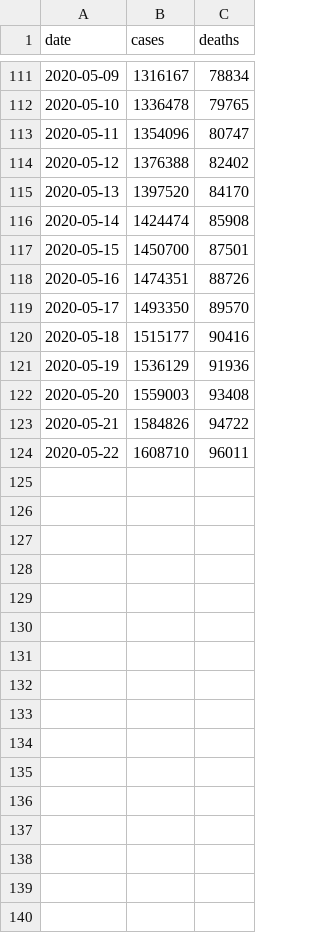
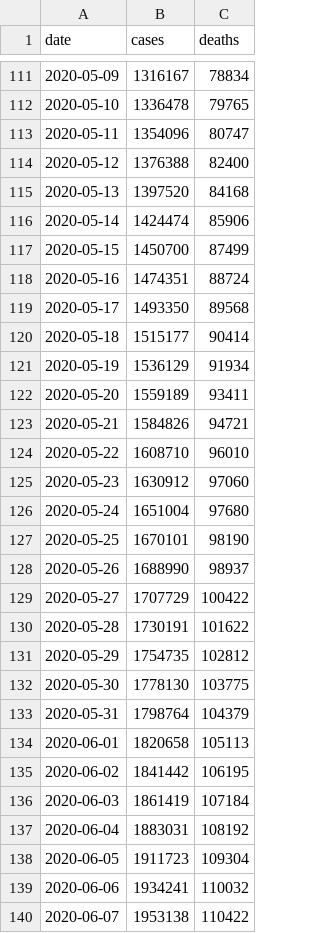
Before and after one commit to anant1203/covid19, a CSV file: dataset/us.csv, drawn as a sheet; only a part is shown, gaps mark what is left out; the diff covers the shown part only.

```diff
--- a/dataset/us.csv
+++ b/dataset/us.csv
@@ -113,12 +113,28 @@ date,cases,deaths
 2020-05-11,1354096,80747
-2020-05-12,1376388,82402
-2020-05-13,1397520,84170
-2020-05-14,1424474,85908
-2020-05-15,1450700,87501
-2020-05-16,1474351,88726
-2020-05-17,1493350,89570
-2020-05-18,1515177,90416
-2020-05-19,1536129,91936
-2020-05-20,1559003,93408
-2020-05-21,1584826,94722
-2020-05-22,1608710,96011
+2020-05-12,1376388,82400
+2020-05-13,1397520,84168
+2020-05-14,1424474,85906
+2020-05-15,1450700,87499
+2020-05-16,1474351,88724
+2020-05-17,1493350,89568
+2020-05-18,1515177,90414
+2020-05-19,1536129,91934
+2020-05-20,1559189,93411
+2020-05-21,1584826,94721
+2020-05-22,1608710,96010
+2020-05-23,1630912,97060
+2020-05-24,1651004,97680
+2020-05-25,1670101,98190
+2020-05-26,1688990,98937
+2020-05-27,1707729,100422
+2020-05-28,1730191,101622
+2020-05-29,1754735,102812
+2020-05-30,1778130,103775
+2020-05-31,1798764,104379
+2020-06-01,1820658,105113
+2020-06-02,1841442,106195
+2020-06-03,1861419,107184
+2020-06-04,1883031,108192
+2020-06-05,1911723,109304
+2020-06-06,1934241,110032
+2020-06-07,1953138,110422
```
Also changed, not shown: 1 added row and 76 edited cells elsewhere in this file, 27 other files.
